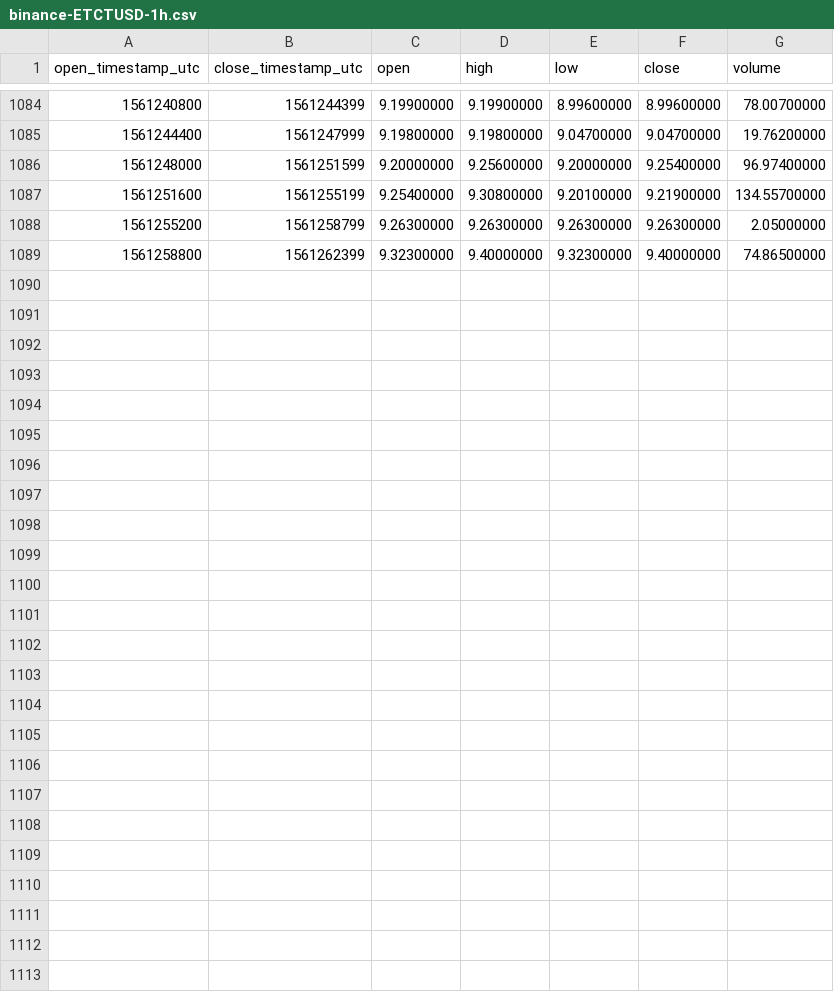
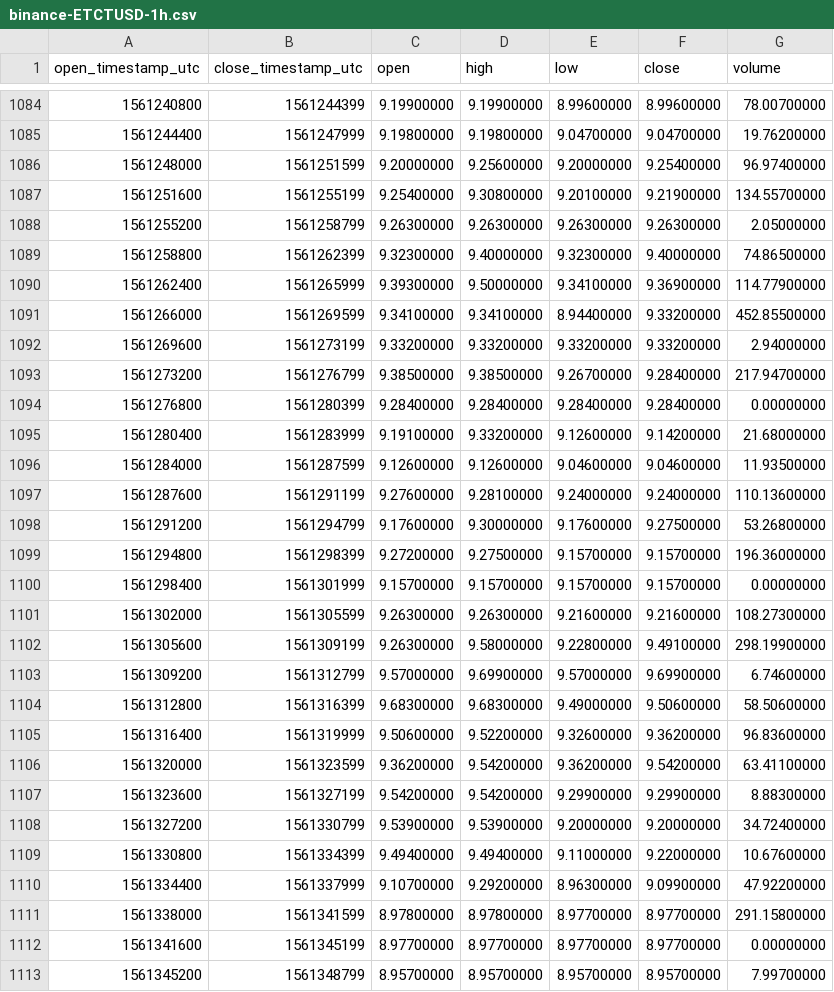
Before and after one commit to cryptobigbro/binance-ETCTUSD, a CSV file: binance-ETCTUSD-1h.csv, drawn as a sheet; only a part is shown, gaps mark what is left out; the diff names each change by its address in the sheet, - before the commit and + after, or states it on an @@ line.

Commit message:
Update OHLCV data.

```diff
--- a/binance-ETCTUSD-1h.csv
+++ b/binance-ETCTUSD-1h.csv
+row 1090: 1561262400 | 1561265999 | 9.39300000 | 9.50000000 | 9.34100000 | 9.36900000 | 114.77900000
+row 1091: 1561266000 | 1561269599 | 9.34100000 | 9.34100000 | 8.94400000 | 9.33200000 | 452.85500000
+row 1092: 1561269600 | 1561273199 | 9.33200000 | 9.33200000 | 9.33200000 | 9.33200000 | 2.94000000
+row 1093: 1561273200 | 1561276799 | 9.38500000 | 9.38500000 | 9.26700000 | 9.28400000 | 217.94700000
+row 1094: 1561276800 | 1561280399 | 9.28400000 | 9.28400000 | 9.28400000 | 9.28400000 | 0.00000000
+row 1095: 1561280400 | 1561283999 | 9.19100000 | 9.33200000 | 9.12600000 | 9.14200000 | 21.68000000
+row 1096: 1561284000 | 1561287599 | 9.12600000 | 9.12600000 | 9.04600000 | 9.04600000 | 11.93500000
+row 1097: 1561287600 | 1561291199 | 9.27600000 | 9.28100000 | 9.24000000 | 9.24000000 | 110.13600000
+row 1098: 1561291200 | 1561294799 | 9.17600000 | 9.30000000 | 9.17600000 | 9.27500000 | 53.26800000
+row 1099: 1561294800 | 1561298399 | 9.27200000 | 9.27500000 | 9.15700000 | 9.15700000 | 196.36000000
+row 1100: 1561298400 | 1561301999 | 9.15700000 | 9.15700000 | 9.15700000 | 9.15700000 | 0.00000000
+row 1101: 1561302000 | 1561305599 | 9.26300000 | 9.26300000 | 9.21600000 | 9.21600000 | 108.27300000
+row 1102: 1561305600 | 1561309199 | 9.26300000 | 9.58000000 | 9.22800000 | 9.49100000 | 298.19900000
+row 1103: 1561309200 | 1561312799 | 9.57000000 | 9.69900000 | 9.57000000 | 9.69900000 | 6.74600000
+row 1104: 1561312800 | 1561316399 | 9.68300000 | 9.68300000 | 9.49000000 | 9.50600000 | 58.50600000
+row 1105: 1561316400 | 1561319999 | 9.50600000 | 9.52200000 | 9.32600000 | 9.36200000 | 96.83600000
+row 1106: 1561320000 | 1561323599 | 9.36200000 | 9.54200000 | 9.36200000 | 9.54200000 | 63.41100000
+row 1107: 1561323600 | 1561327199 | 9.54200000 | 9.54200000 | 9.29900000 | 9.29900000 | 8.88300000
+row 1108: 1561327200 | 1561330799 | 9.53900000 | 9.53900000 | 9.20000000 | 9.20000000 | 34.72400000
+row 1109: 1561330800 | 1561334399 | 9.49400000 | 9.49400000 | 9.11000000 | 9.22000000 | 10.67600000
+row 1110: 1561334400 | 1561337999 | 9.10700000 | 9.29200000 | 8.96300000 | 9.09900000 | 47.92200000
+row 1111: 1561338000 | 1561341599 | 8.97800000 | 8.97800000 | 8.97700000 | 8.97700000 | 291.15800000
+row 1112: 1561341600 | 1561345199 | 8.97700000 | 8.97700000 | 8.97700000 | 8.97700000 | 0.00000000
+row 1113: 1561345200 | 1561348799 | 8.95700000 | 8.95700000 | 8.95700000 | 8.95700000 | 7.99700000
```
Also changed, not shown: binance-ETCTUSD-1d.csv.
